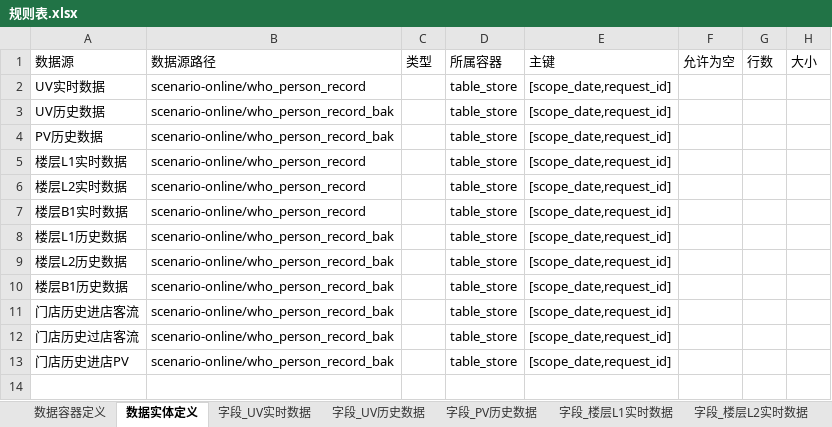
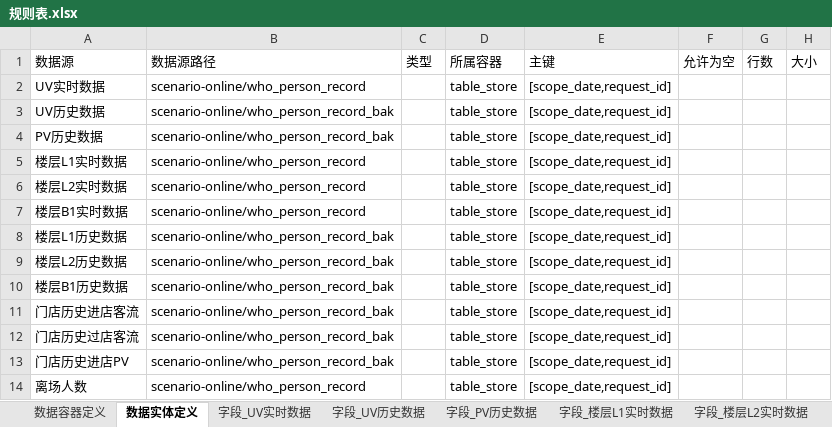
Before and after one commit to dy495/interface-test-framework, an Excel workbook: src/main/java/com/haisheng/framework/testng/bigScreen/crm/wm/base/datacheck/rule/规则表.xlsx, sheet 数据实体定义, drawn as a sheet; values as stored, in another font and other column widths than the file's, no borders; the diff names each change by its address in the sheet, - before the commit and + after, or states it on an @@ line.

```diff
--- a/src/main/java/com/haisheng/framework/testng/bigScreen/crm/wm/base/datacheck/rule/规则表.xlsx (sheet 数据实体定义)
+++ b/src/main/java/com/haisheng/framework/testng/bigScreen/crm/wm/base/datacheck/rule/规则表.xlsx (sheet 数据实体定义)
+row 14: 离场人数 | scenario-online/who_person_record |  | table_store | [scope_date,request_id]
```
Also changed, not shown: other sheet tabs, 8 other files.
